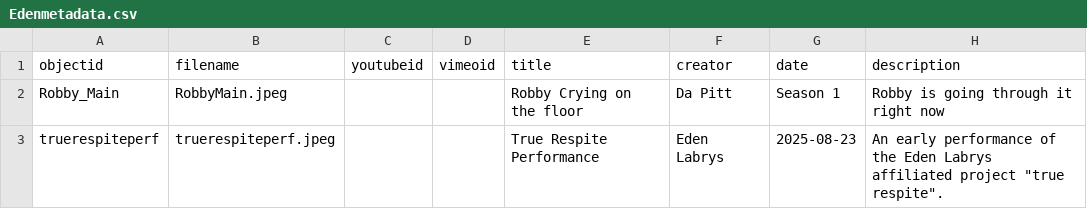
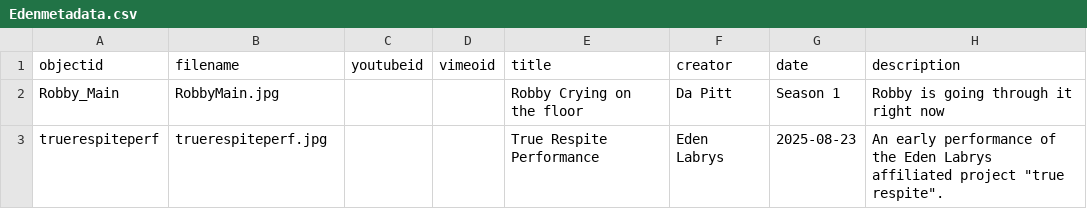
Before and after one commit to BestBabuBash/CBDemo, a CSV file: _data/Edenmetadata.csv, drawn as a sheet; only a part is shown; the diff names each change by its address in the sheet, - before the commit and + after, or states it on an @@ line.

Commit message:
Update Edenmetadata.csv

```diff
--- a/_data/Edenmetadata.csv
+++ b/_data/Edenmetadata.csv
-B2 (filename): RobbyMain.jpeg
+B2 (filename): RobbyMain.jpg
-B3 (filename): truerespiteperf.jpeg
+B3 (filename): truerespiteperf.jpg
```
